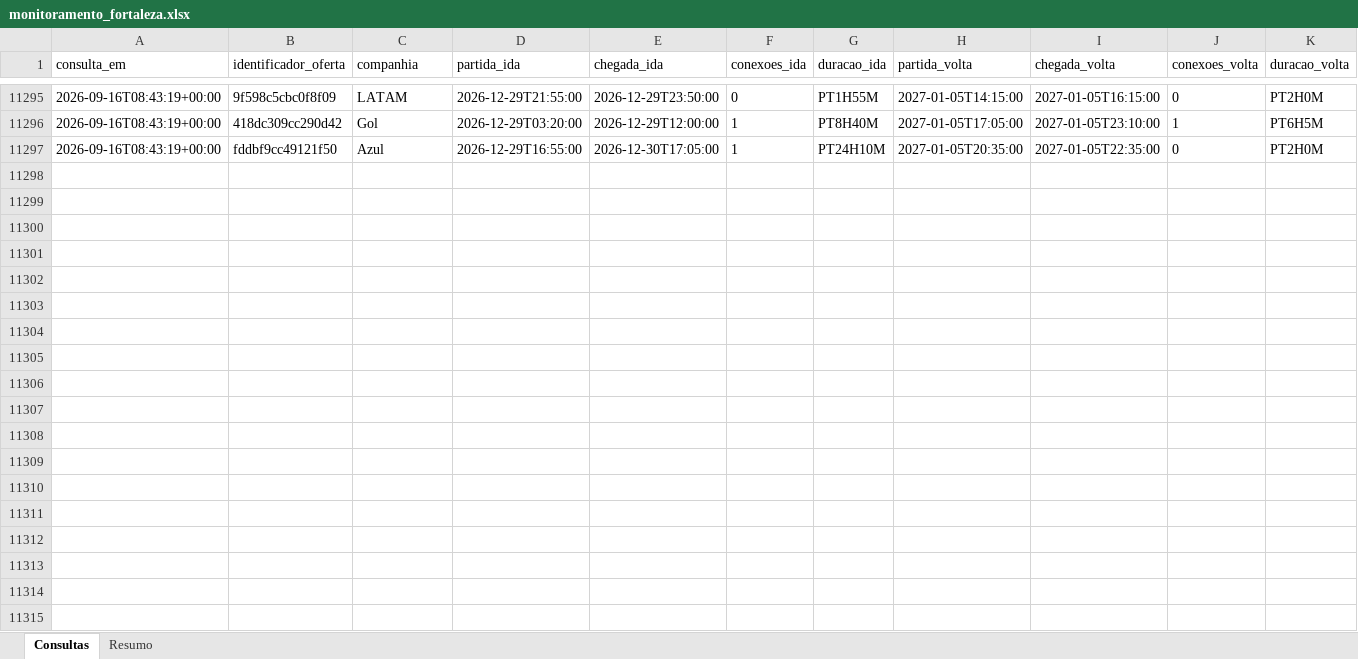
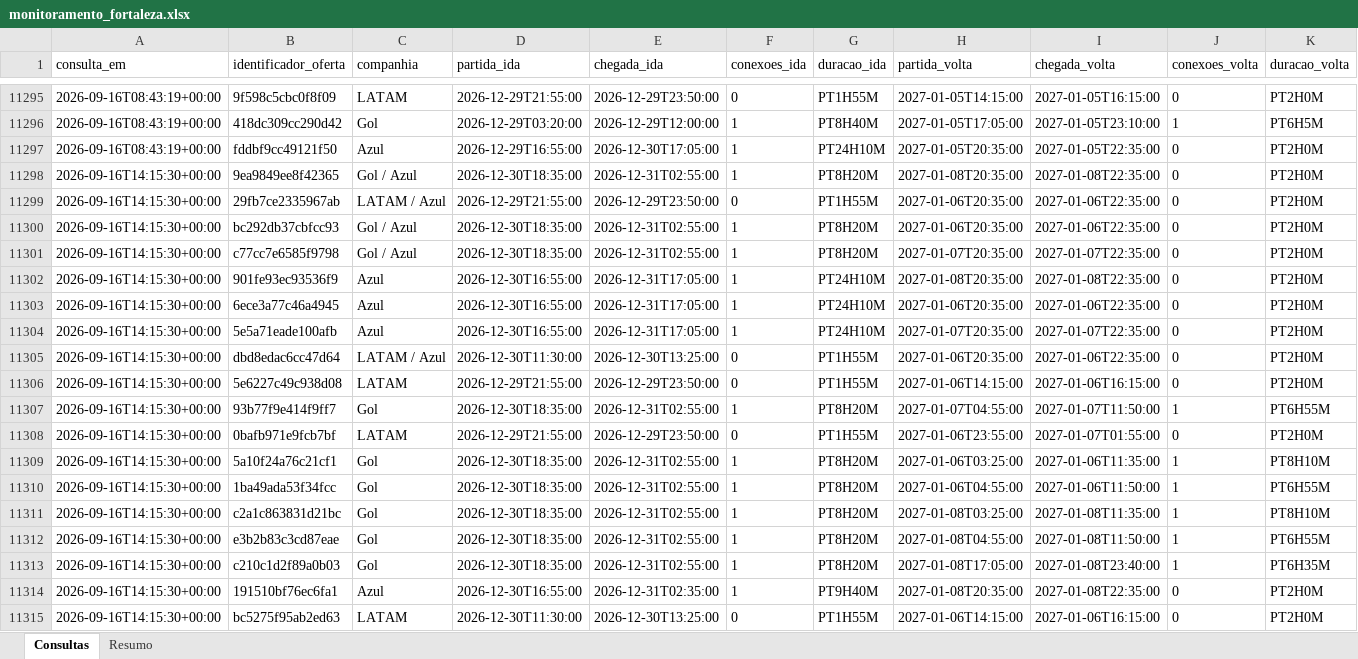
Before and after one commit to asouzaa/monitora-voos, an Excel workbook: docs/monitoramento_fortaleza.xlsx, sheet Consultas, drawn as a sheet; only a part is shown, gaps mark what is left out; values as stored, in another font and other column widths than the file's, no borders; rows hold the shown columns only; the diff covers the shown part only; the diff names each change by its address in the sheet, - before the commit and + after, or states it on an @@ line.

```diff
--- a/docs/monitoramento_fortaleza.xlsx (sheet Consultas)
+++ b/docs/monitoramento_fortaleza.xlsx (sheet Consultas)
+row 11298: 2026-09-16T14:15:30+00:00 | 9ea9849ee8f42365 | Gol / Azul | 2026-12-30T18:35:00 | 2026-12-31T02:55:00 | 1 | PT8H20M | 2027-01-08T20:35:00 | 2027-01-08T22:35:00 | 0 | PT2H0M
+row 11299: 2026-09-16T14:15:30+00:00 | 29fb7ce2335967ab | LATAM / Azul | 2026-12-29T21:55:00 | 2026-12-29T23:50:00 | 0 | PT1H55M | 2027-01-06T20:35:00 | 2027-01-06T22:35:00 | 0 | PT2H0M
+row 11300: 2026-09-16T14:15:30+00:00 | bc292db37cbfcc93 | Gol / Azul | 2026-12-30T18:35:00 | 2026-12-31T02:55:00 | 1 | PT8H20M | 2027-01-06T20:35:00 | 2027-01-06T22:35:00 | 0 | PT2H0M
+row 11301: 2026-09-16T14:15:30+00:00 | c77cc7e6585f9798 | Gol / Azul | 2026-12-30T18:35:00 | 2026-12-31T02:55:00 | 1 | PT8H20M | 2027-01-07T20:35:00 | 2027-01-07T22:35:00 | 0 | PT2H0M
+row 11302: 2026-09-16T14:15:30+00:00 | 901fe93ec93536f9 | Azul | 2026-12-30T16:55:00 | 2026-12-31T17:05:00 | 1 | PT24H10M | 2027-01-08T20:35:00 | 2027-01-08T22:35:00 | 0 | PT2H0M
+row 11303: 2026-09-16T14:15:30+00:00 | 6ece3a77c46a4945 | Azul | 2026-12-30T16:55:00 | 2026-12-31T17:05:00 | 1 | PT24H10M | 2027-01-06T20:35:00 | 2027-01-06T22:35:00 | 0 | PT2H0M
+row 11304: 2026-09-16T14:15:30+00:00 | 5e5a71eade100afb | Azul | 2026-12-30T16:55:00 | 2026-12-31T17:05:00 | 1 | PT24H10M | 2027-01-07T20:35:00 | 2027-01-07T22:35:00 | 0 | PT2H0M
+row 11305: 2026-09-16T14:15:30+00:00 | dbd8edac6cc47d64 | LATAM / Azul | 2026-12-30T11:30:00 | 2026-12-30T13:25:00 | 0 | PT1H55M | 2027-01-06T20:35:00 | 2027-01-06T22:35:00 | 0 | PT2H0M
+row 11306: 2026-09-16T14:15:30+00:00 | 5e6227c49c938d08 | LATAM | 2026-12-29T21:55:00 | 2026-12-29T23:50:00 | 0 | PT1H55M | 2027-01-06T14:15:00 | 2027-01-06T16:15:00 | 0 | PT2H0M
+row 11307: 2026-09-16T14:15:30+00:00 | 93b77f9e414f9ff7 | Gol | 2026-12-30T18:35:00 | 2026-12-31T02:55:00 | 1 | PT8H20M | 2027-01-07T04:55:00 | 2027-01-07T11:50:00 | 1 | PT6H55M
+row 11308: 2026-09-16T14:15:30+00:00 | 0bafb971e9fcb7bf | LATAM | 2026-12-29T21:55:00 | 2026-12-29T23:50:00 | 0 | PT1H55M | 2027-01-06T23:55:00 | 2027-01-07T01:55:00 | 0 | PT2H0M
+row 11309: 2026-09-16T14:15:30+00:00 | 5a10f24a76c21cf1 | Gol | 2026-12-30T18:35:00 | 2026-12-31T02:55:00 | 1 | PT8H20M | 2027-01-06T03:25:00 | 2027-01-06T11:35:00 | 1 | PT8H10M
+row 11310: 2026-09-16T14:15:30+00:00 | 1ba49ada53f34fcc | Gol | 2026-12-30T18:35:00 | 2026-12-31T02:55:00 | 1 | PT8H20M | 2027-01-06T04:55:00 | 2027-01-06T11:50:00 | 1 | PT6H55M
+row 11311: 2026-09-16T14:15:30+00:00 | c2a1c863831d21bc | Gol | 2026-12-30T18:35:00 | 2026-12-31T02:55:00 | 1 | PT8H20M | 2027-01-08T03:25:00 | 2027-01-08T11:35:00 | 1 | PT8H10M
+row 11312: 2026-09-16T14:15:30+00:00 | e3b2b83c3cd87eae | Gol | 2026-12-30T18:35:00 | 2026-12-31T02:55:00 | 1 | PT8H20M | 2027-01-08T04:55:00 | 2027-01-08T11:50:00 | 1 | PT6H55M
+row 11313: 2026-09-16T14:15:30+00:00 | c210c1d2f89a0b03 | Gol | 2026-12-30T18:35:00 | 2026-12-31T02:55:00 | 1 | PT8H20M | 2027-01-08T17:05:00 | 2027-01-08T23:40:00 | 1 | PT6H35M
+row 11314: 2026-09-16T14:15:30+00:00 | 191510bf76ec6fa1 | Azul | 2026-12-30T16:55:00 | 2026-12-31T02:35:00 | 1 | PT9H40M | 2027-01-08T20:35:00 | 2027-01-08T22:35:00 | 0 | PT2H0M
+row 11315: 2026-09-16T14:15:30+00:00 | bc5275f95ab2ed63 | LATAM | 2026-12-30T11:30:00 | 2026-12-30T13:25:00 | 0 | PT1H55M | 2027-01-06T14:15:00 | 2027-01-06T16:15:00 | 0 | PT2H0M
```
Also changed, not shown: 102 added rows elsewhere in this sheet, sheet Resumo, docs/monitoramento_joao_pessoa.xlsx, docs/monitoramento_maceio.xlsx, 9 other files.
